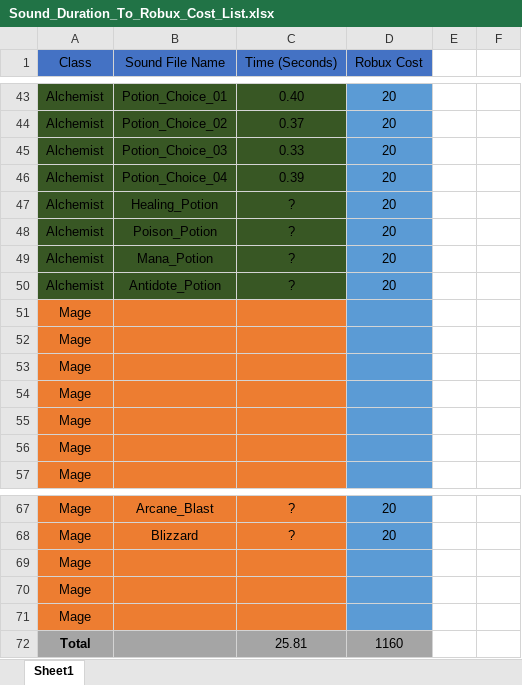
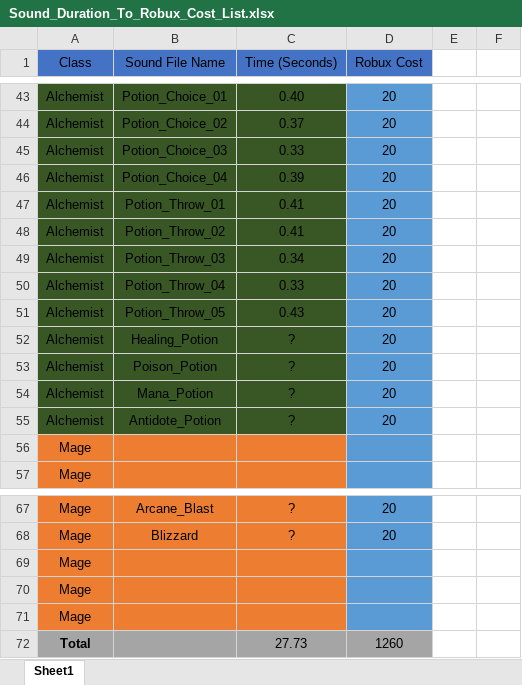
Before and after one commit to Zynpai/Group-Project-Roblox, an Excel workbook: Sounds/Sound_Duration_To_Robux_Cost_List.xlsx, sheet Sheet1, drawn as a sheet; only a part is shown, gaps mark what is left out; values as stored, in another font and other column widths than the file's, no borders; removed rows and columns are numbered as before the commit, all else as after; the diff names each change by its address in the sheet, - before the commit and + after, or states it on an @@ line.

Commit message:
Add files via upload

```diff
--- a/Sounds/Sound_Duration_To_Robux_Cost_List.xlsx (sheet Sheet1)
+++ b/Sounds/Sound_Duration_To_Robux_Cost_List.xlsx (sheet Sheet1)
+row 47: Alchemist | Potion_Throw_01 | 0.41 | 20
+row 48: Alchemist | Potion_Throw_02 | 0.41 | 20
+row 49: Alchemist | Potion_Throw_03 | 0.34 | 20
+row 50: Alchemist | Potion_Throw_04 | 0.33 | 20
+row 51: Alchemist | Potion_Throw_05 | 0.43 | 20
-row 51: Mage
-row 52: Mage
-row 53: Mage
-row 54: Mage
-row 55: Mage
-row 72: Total |  | 25.81 | 1160
+row 72: Total |  | 27.73 | 1260
```
